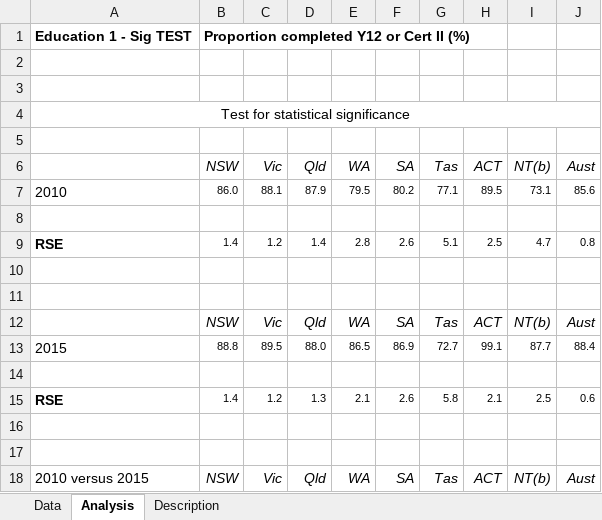
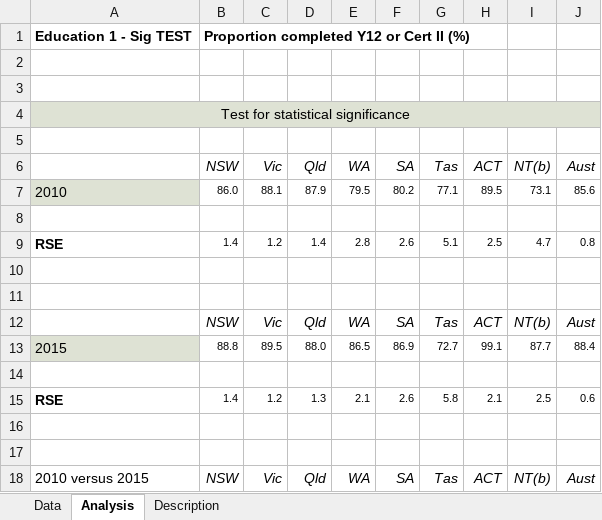
Before and after one commit to NICTA/openboard, an Excel workbook: dashboard_loader/education_yr12_2015_uploader/education_yr12_2015.xlsx, sheet Analysis, drawn as a sheet; only a part is shown; values as stored, in another font and other column widths than the file's, no borders; conditional formats not drawn; the diff names each change by its address in the sheet, - before the commit and + after, or states it on an @@ line.

```diff
--- a/dashboard_loader/education_yr12_2015_uploader/education_yr12_2015.xlsx (sheet Analysis)
+++ b/dashboard_loader/education_yr12_2015_uploader/education_yr12_2015.xlsx (sheet Analysis)
-A4:J4 fill: none
+A4:J4 fill: #DEE2D4
-A7 fill: none
+A7 fill: #DEE2D4
-A13 fill: none
+A13 fill: #DEE2D4
```
Also changed, not shown: sheet Description, formulas that keep their value, 1 other file.
